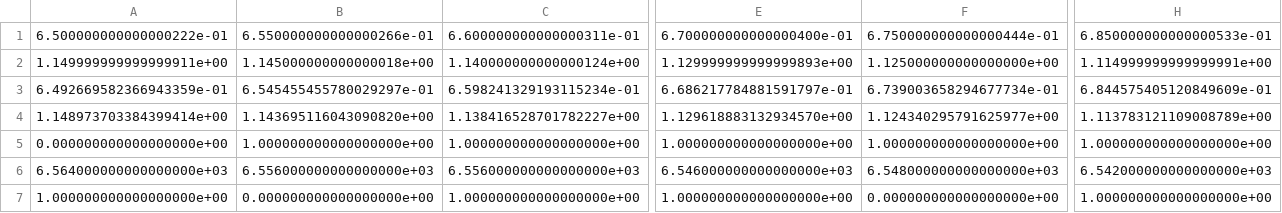
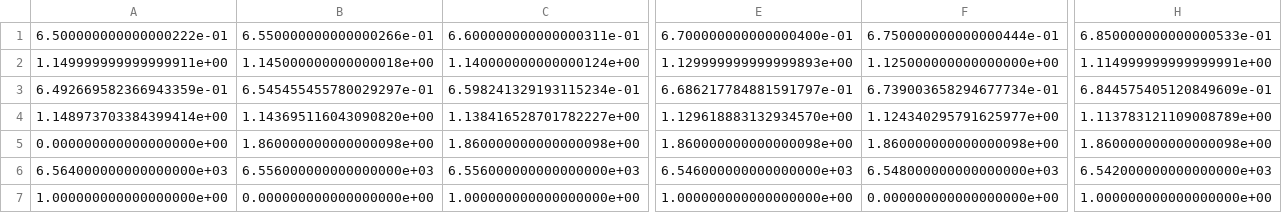
Before and after one commit to janhohenheim/neuromorphic-engineering-one, a CSV file: neuromorphic_engineering_one/session4_static_circuits/data/c2f_Vcm_bm_vs_V1_V2_bab.csv, drawn as a sheet; only a part is shown, gaps mark what is left out; the diff covers the shown part only; the diff names each change by its address in the sheet, - before the commit and + after, or states it on an @@ line.

```diff
--- a/neuromorphic_engineering_one/session4_static_circuits/data/c2f_Vcm_bm_vs_V1_V2_bab.csv
+++ b/neuromorphic_engineering_one/session4_static_circuits/data/c2f_Vcm_bm_vs_V1_V2_bab.csv
-B5: 1.000000000000000000e+00
+B5: 1.860000000000000098e+00
-C5: 1.000000000000000000e+00
+C5: 1.860000000000000098e+00
-E5: 1.000000000000000000e+00
+E5: 1.860000000000000098e+00
-F5: 1.000000000000000000e+00
+F5: 1.860000000000000098e+00
-H5: 1.000000000000000000e+00
+H5: 1.860000000000000098e+00
```
Also changed, not shown: 89 edited cells elsewhere in this file, 1 other file.
